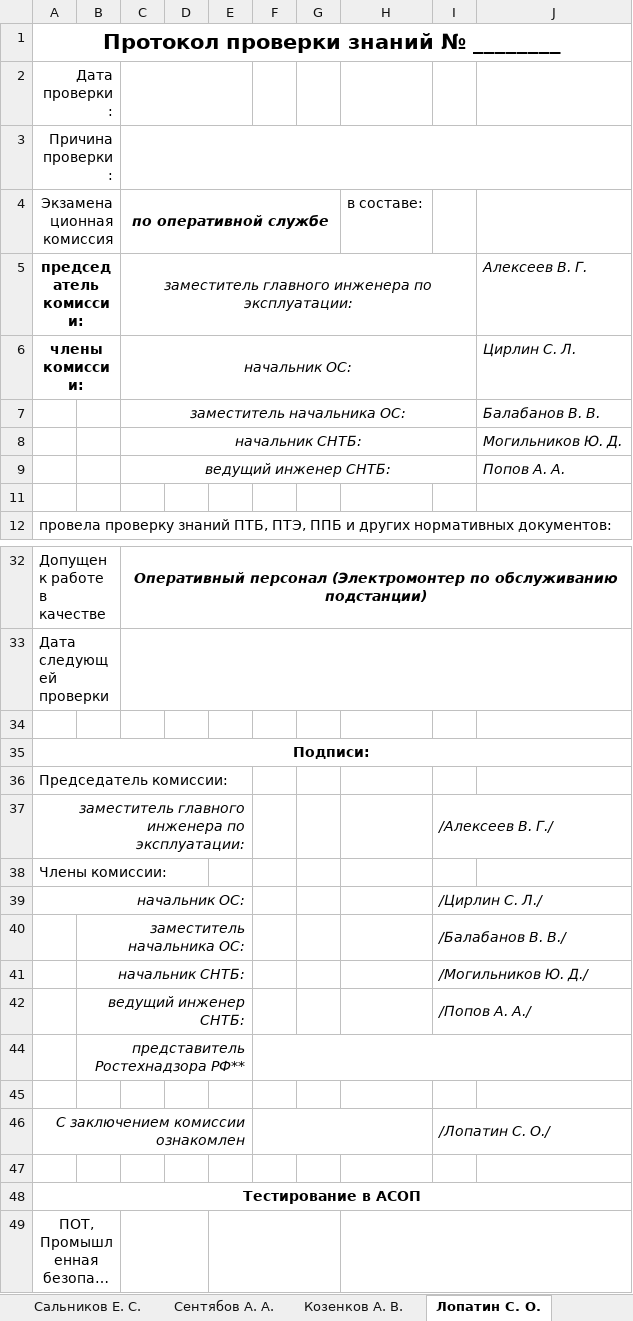
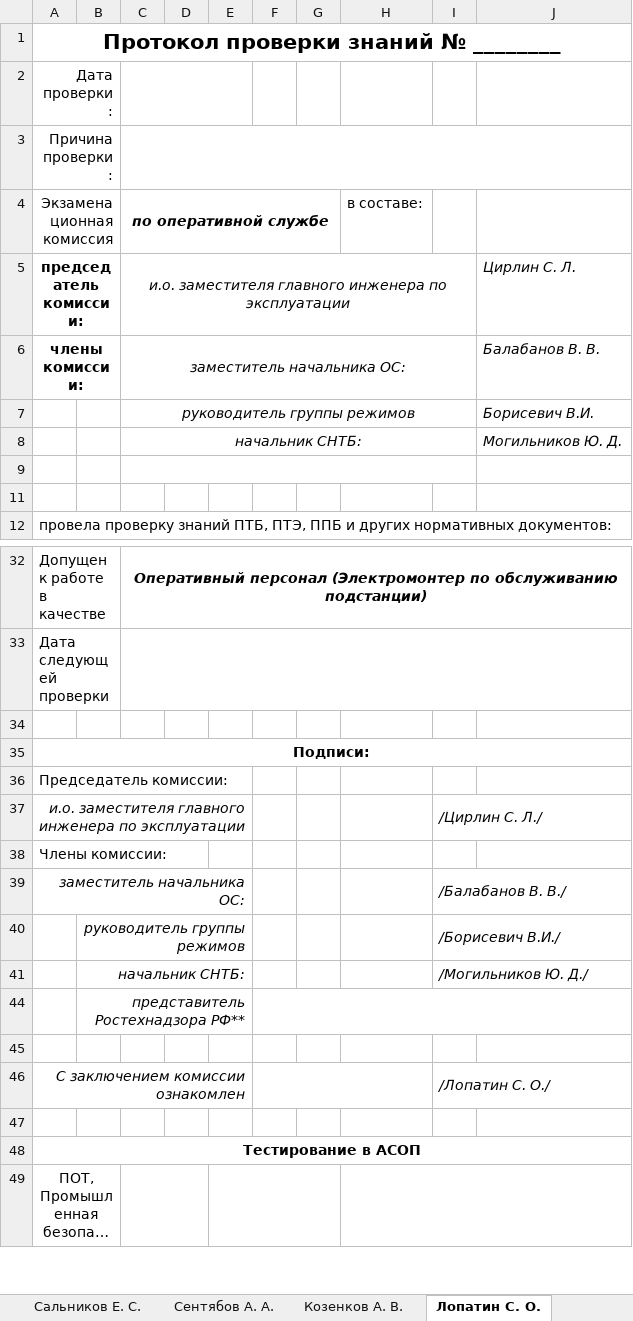
Before and after one commit to rj128x/OFFICE, an Excel workbook: excel/protocol/result.xlsx, sheet Лопатин С. О., drawn as a sheet; only a part is shown, gaps mark what is left out; long unchanged cells end in …; values as stored, in another font and other column widths than the file's, no borders; removed rows and columns are numbered as before the commit, all else as after; the diff names each change by its address in the sheet, - before the commit and + after, or states it on an @@ line.

```diff
--- a/excel/protocol/result.xlsx (sheet Лопатин С. О.)
+++ b/excel/protocol/result.xlsx (sheet Лопатин С. О.)
-C5 (по оперативной службе): заместитель главного инженера по эксплуатации:
+C5 (по оперативной службе): и.о. заместителя главного инженера по эксплуатации
-J5: Алексеев В. Г.
+J5: Цирлин С. Л.
-C6 (по оперативной службе): начальник ОС:
+C6 (по оперативной службе): заместитель начальника ОС:
-J6: Цирлин С. Л.
+J6: Балабанов В. В.
-row 7:  |  | заместитель начальника ОС: |  |  |  |  |  |  | Балабанов В. В.
+row 7:  |  | руководитель группы режимов |  |  |  |  |  |  | Борисевич В.И.
-row 9:  |  | ведущий инженер СНТБ: |  |  |  |  |  |  | Попов А. А.
+row 9: (empty)
-row 37: заместитель главного инженера по эксплуатации: |  |  |  |  |  |  |  | /Алексеев В. Г./
+row 37: и.о. заместителя главного инженера по эксплуатации |  |  |  |  |  |  |  | /Цирлин С. Л./
-row 39: начальник ОС: |  |  |  |  |  |  |  | /Цирлин С. Л./
-row 40:  | заместитель начальника ОС: |  |  |  |  |  |  | /Балабанов В. В./
+row 39: заместитель начальника ОС: |  |  |  |  |  |  |  | /Балабанов В. В./
+row 40:  | руководитель группы режимов |  |  |  |  |  |  | /Борисевич В.И./
-row 42:  | ведущий инженер СНТБ: |  |  |  |  |  |  | /Попов А. А./
```
Also changed, not shown: sheet Сальников Е. С., sheet Цветков О. А., formulas that keep their value, hidden cells, 9 other files.
